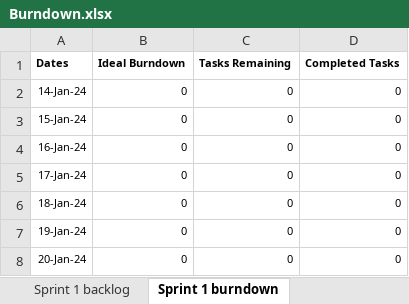
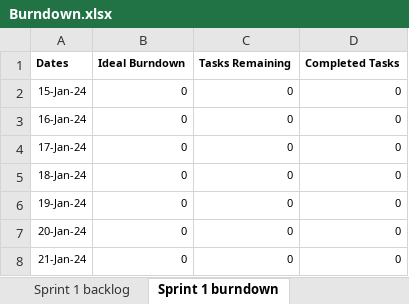
Before and after one commit to jkenttech/JkentTechBlog, an Excel workbook: DesignDocs/Burndown.xlsx, sheet Sprint 1 burndown, drawn as a sheet; values as stored, in another font and other column widths than the file's, no borders; charts and pictures not drawn; removed rows and columns are numbered as before the commit, all else as after; the diff names each change by its address in the sheet, - before the commit and + after, or states it on an @@ line.

Commit message:
Updated burndown sheet:

```diff
--- a/DesignDocs/Burndown.xlsx (sheet Sprint 1 burndown)
+++ b/DesignDocs/Burndown.xlsx (sheet Sprint 1 burndown)
-row 2: 14-Jan-24 | 0 | 0 | 0
+row 8: 21-Jan-24 | 0 | 0 | 0
```
Also changed, not shown: sheet Product backlog, formulas that keep their value, charts or pictures.
